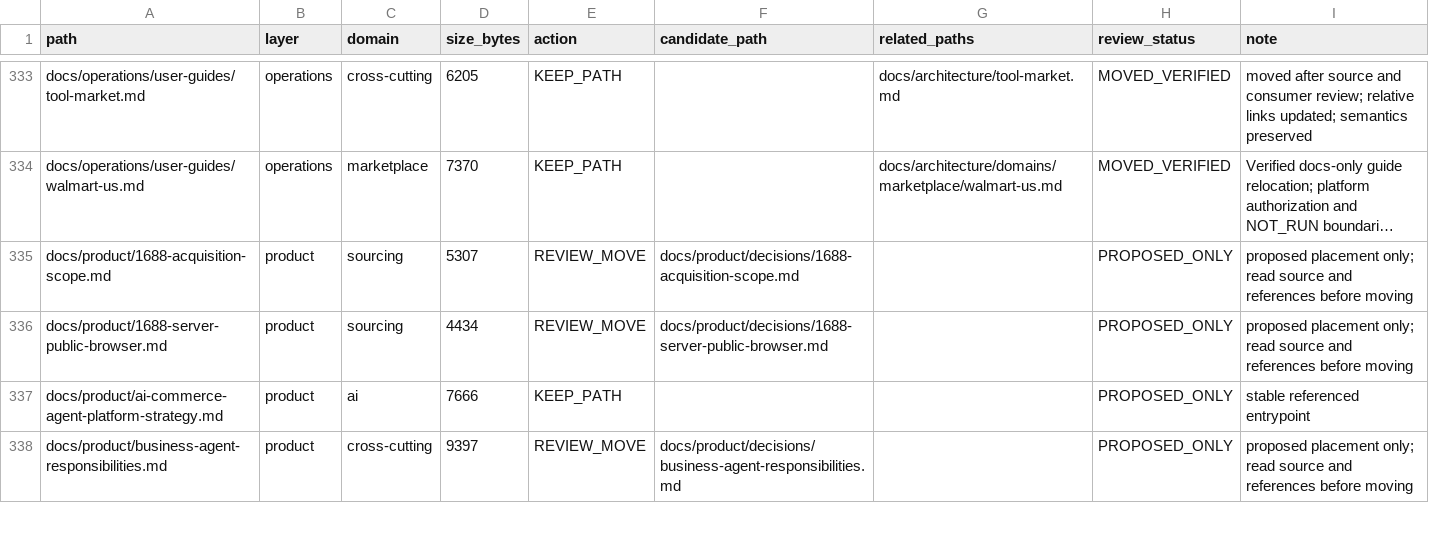
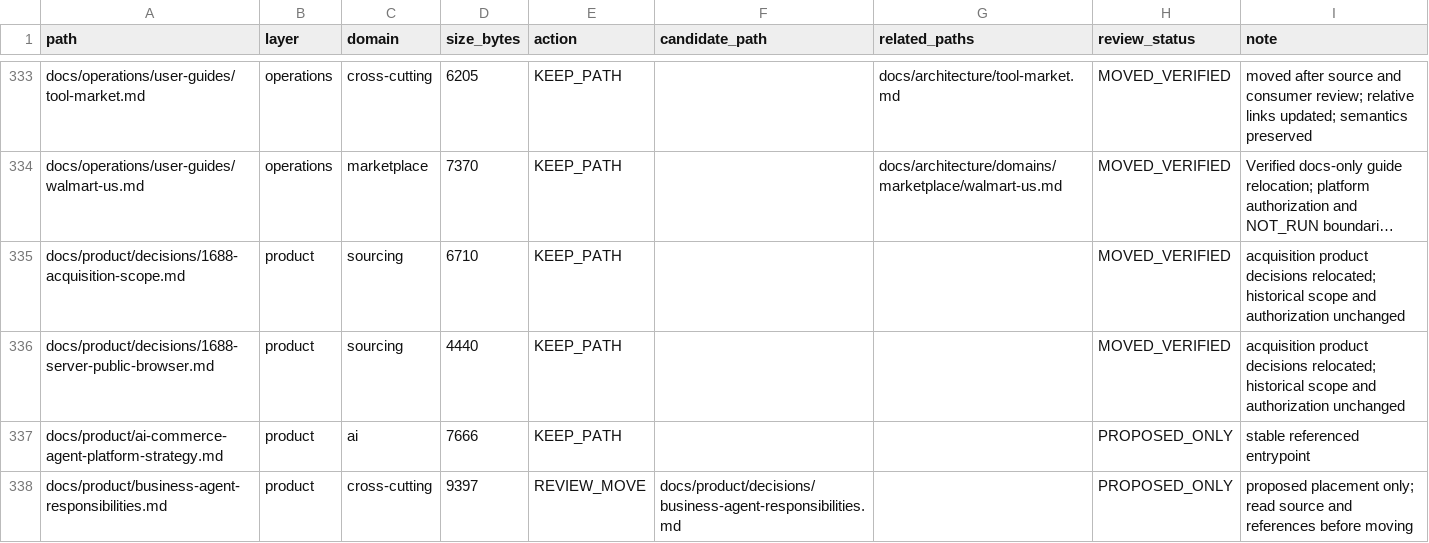
Before and after one commit to henryxu1008/shuomi-ai-commerce, a CSV file: docs/document-inventory.csv, drawn as a sheet; only a part is shown, gaps mark what is left out; long unchanged cells end in …; removed rows and columns are numbered as before the commit, all else as after; the diff names each change by its address in the sheet, - before the commit and + after, or states it on an @@ line.

Commit message:
docs(product): group 1688 acquisition decisions

```diff
--- a/docs/document-inventory.csv
+++ b/docs/document-inventory.csv
-row 335: docs/product/1688-acquisition-scope.md | product | sourcing | 5307 | REVIEW_MOVE | docs/product/decisions/1688-acquisition-scope.md |  | PROPOSED_ONLY | proposed placement only; read source and references before moving
-row 336: docs/product/1688-server-public-browser.md | product | sourcing | 4434 | REVIEW_MOVE | docs/product/decisions/1688-server-public-browser.md |  | PROPOSED_ONLY | proposed placement only; read source and references before moving
+row 335: docs/product/decisions/1688-acquisition-scope.md | product | sourcing | 6710 | KEEP_PATH |  |  | MOVED_VERIFIED | acquisition product decisions relocated; historical scope and authorization unchanged
+row 336: docs/product/decisions/1688-server-public-browser.md | product | sourcing | 4440 | KEEP_PATH |  |  | MOVED_VERIFIED | acquisition product decisions relocated; historical scope and authorization unchanged
```
Also changed, not shown: 10 other files.
